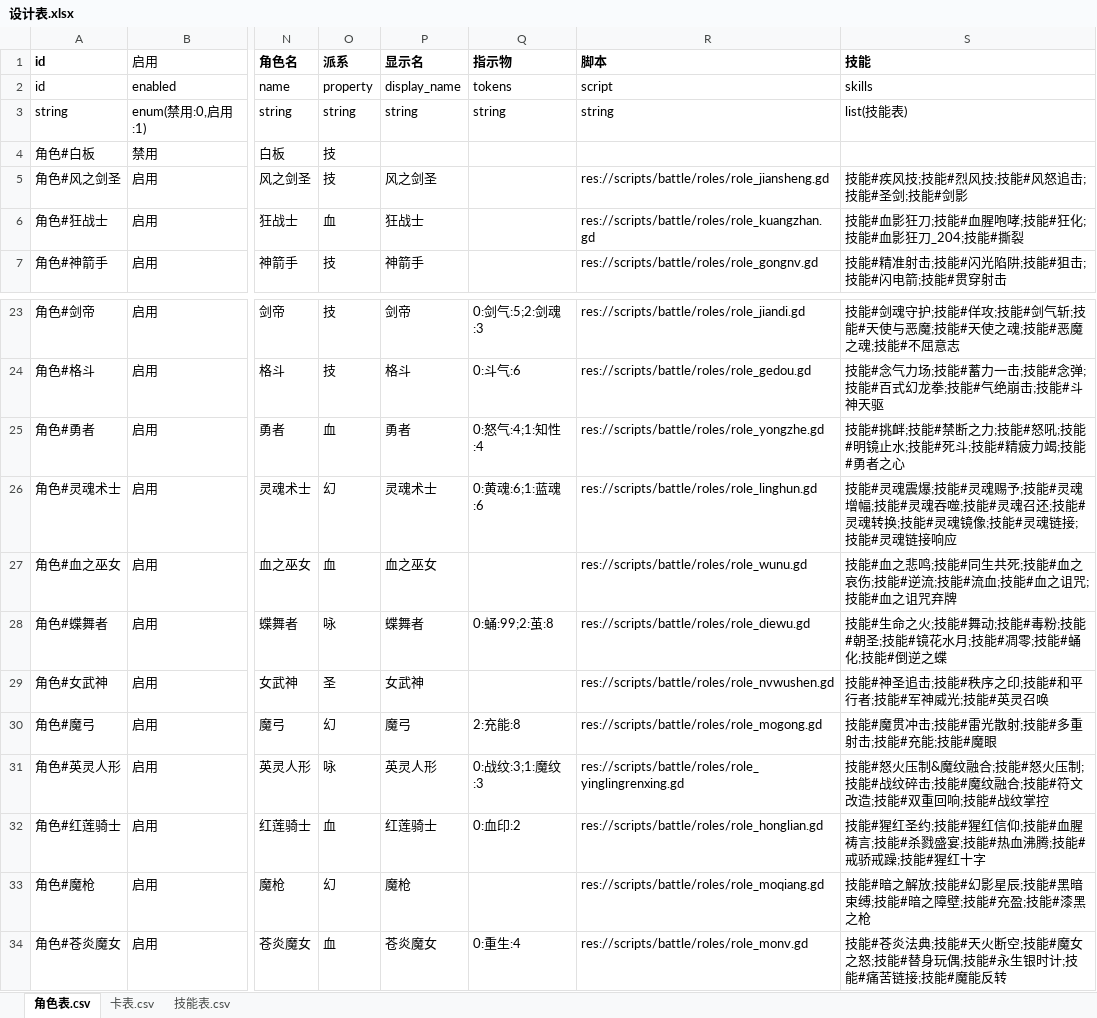
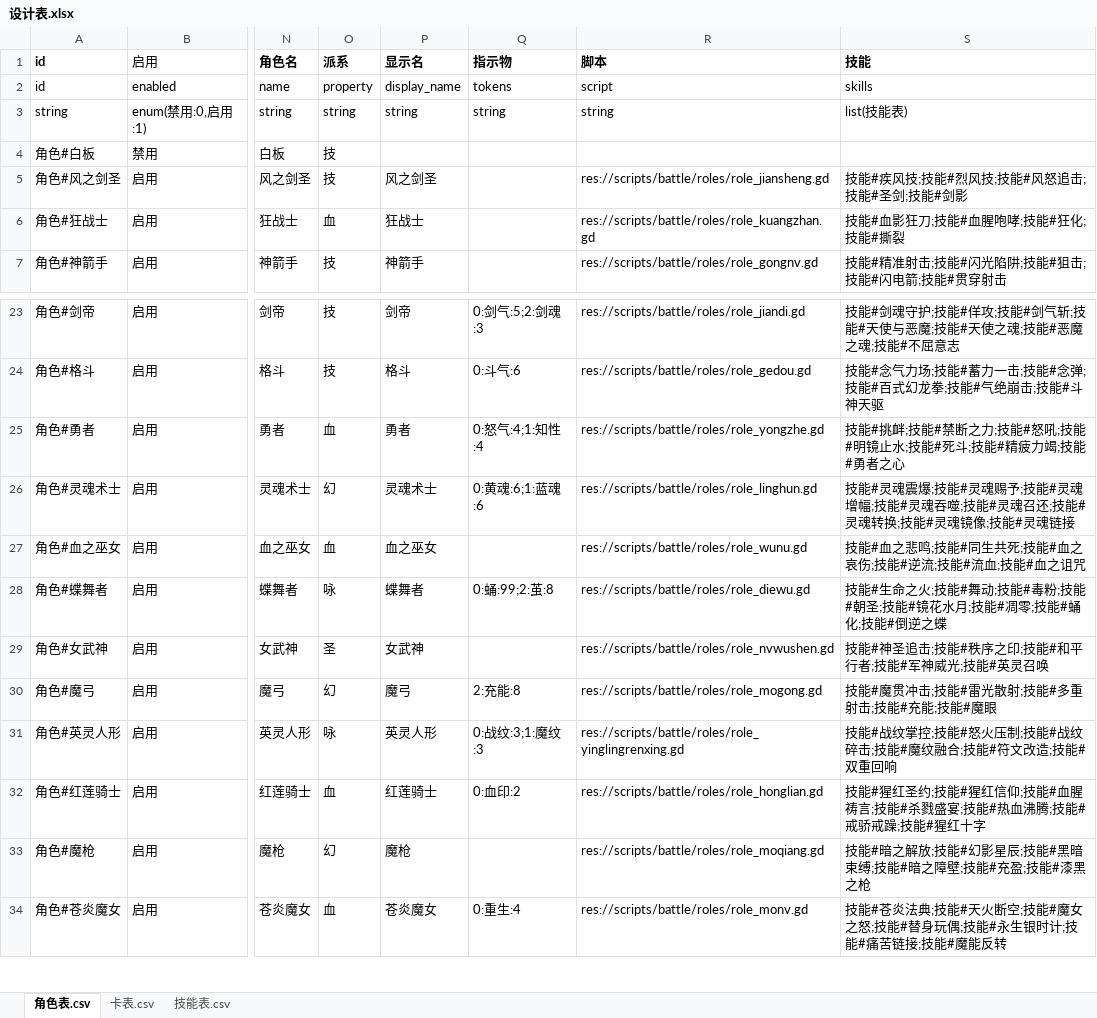
Before and after one commit to johnnash2017/xianyu_xingbei, an Excel workbook: Table/Design/设计表.xlsx, sheet 角色表.csv, drawn as a sheet; only a part is shown, gaps mark what is left out; values as stored, in another font and other column widths than the file's, no borders; the diff names each change by its address in the sheet, - before the commit and + after, or states it on an @@ line.

```diff
--- a/Table/Design/设计表.xlsx (sheet 角色表.csv)
+++ b/Table/Design/设计表.xlsx (sheet 角色表.csv)
-S6 (技能): 技能#血影狂刀;技能#血腥咆哮;技能#狂化;技能#血影狂刀_204;技能#撕裂
+S6 (技能): 技能#血影狂刀;技能#血腥咆哮;技能#狂化;技能#撕裂
-S26 (技能): …灵魂链接;技能#灵魂链接响应
+S26 (技能): …灵魂链接
-S27 (技能): …血之诅咒;技能#血之诅咒弃牌
+S27 (技能): …血之诅咒
-S31 (技能): 技能#怒火压制&魔纹融合;技能#怒火压制;技能#战纹碎击;技能#魔纹融合;技能#符文改造;技能#双重回响;技能#战纹掌控
+S31 (技能): 技能#战纹掌控;技能#怒火压制;技能#战纹碎击;技能#魔纹融合;技能#符文改造;技能#双重回响
```
Also changed, not shown: sheet 技能表.csv, 54 other files.
